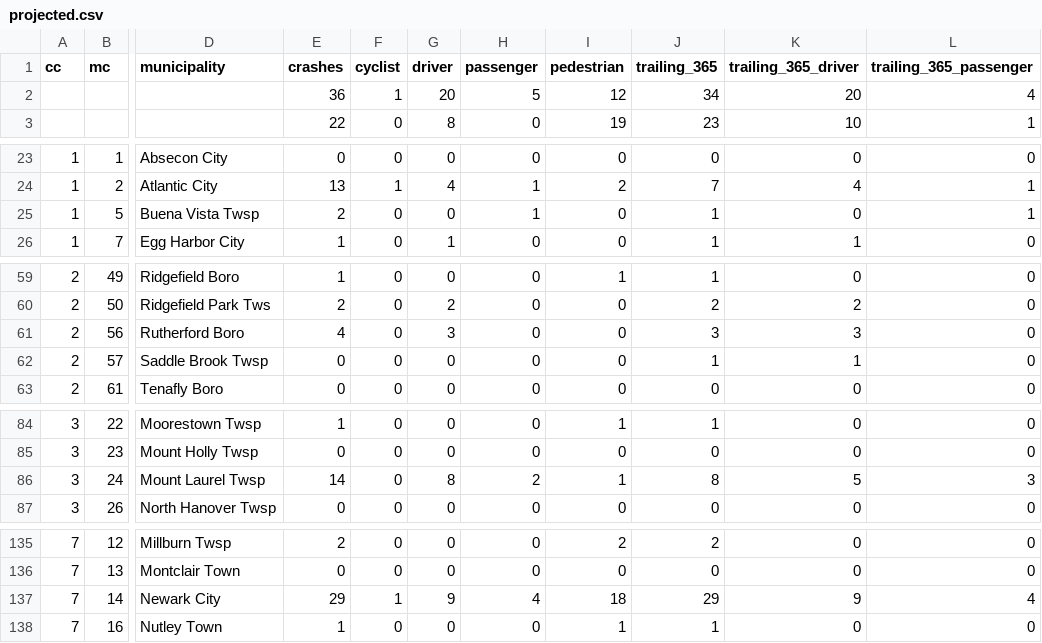
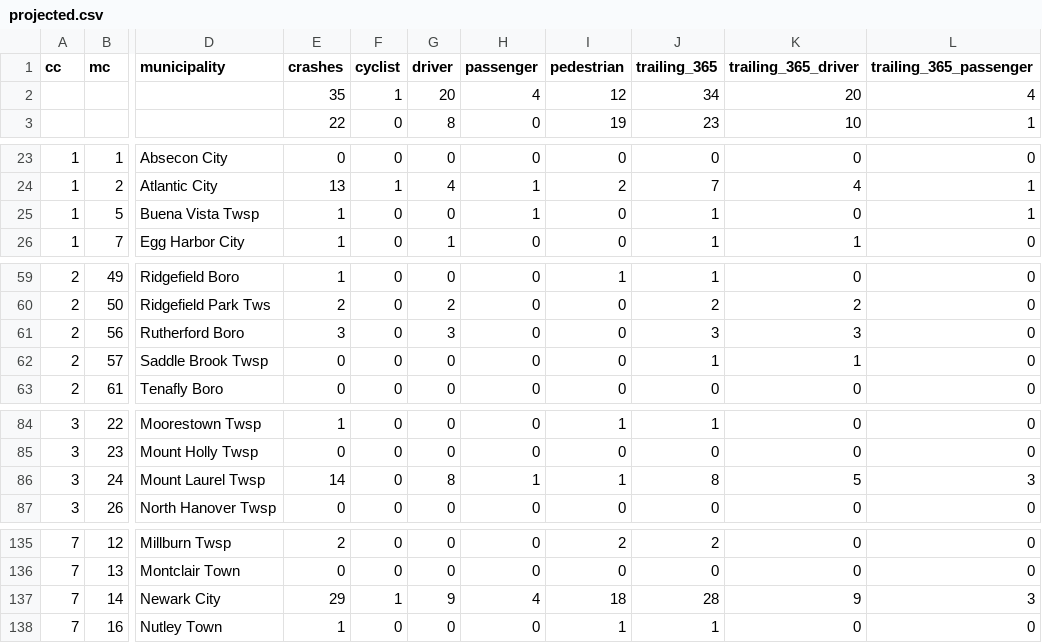
Before and after one commit to hudcostreets/nj-crashes, a CSV file: www/public/njsp/projected.csv, drawn as a sheet; only a part is shown, gaps mark what is left out; the diff covers the shown part only; the diff names each change by its address in the sheet, - before the commit and + after, or states it on an @@ line.

```diff
--- a/www/public/njsp/projected.csv
+++ b/www/public/njsp/projected.csv
-E2 (crashes): 36
+E2 (crashes): 35
-H2 (passenger): 5
+H2 (passenger): 4
-E25 (crashes): 2
+E25 (crashes): 1
-E61 (crashes): 4
+E61 (crashes): 3
-H86 (passenger): 2
+H86 (passenger): 1
-J137 (trailing_365): 29
+J137 (trailing_365): 28
-L137 (trailing_365_passenger): 4
+L137 (trailing_365_passenger): 3
```
Also changed, not shown: 34 edited cells elsewhere in this file, 1 other file.
